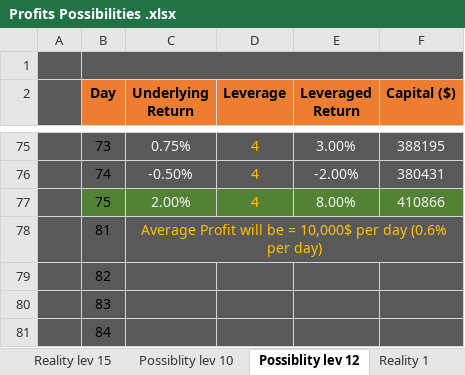
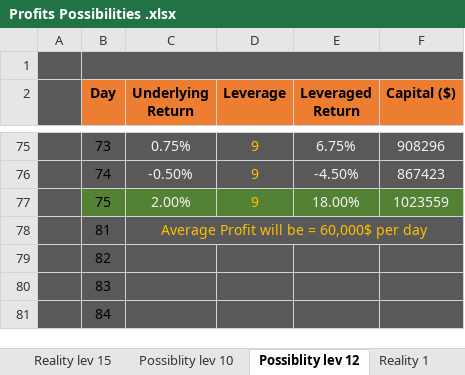
Before and after one commit to Jimmyak1975/My-Scripts---Jim, an Excel workbook: Profits Possibilities .xlsx, sheet Possiblity lev 12, drawn as a sheet; only a part is shown, gaps mark what is left out; values as stored, in another font and other column widths than the file's, no borders; the diff covers the shown part only; the diff names each change by its address in the sheet, - before the commit and + after, or states it on an @@ line.

```diff
--- a/Profits Possibilities .xlsx (sheet Possiblity lev 12)
+++ b/Profits Possibilities .xlsx (sheet Possiblity lev 12)
-D75:D77 (Leverage): 4
+D75:D77 (Leverage): 9
-E75 (Leveraged Return): 3.00%
+E75 (Leveraged Return): 6.75%
-F75 (Capital ($)): 388195
+F75 (Capital ($)): 908296
-E76 (Leveraged Return): -2.00%
+E76 (Leveraged Return): -4.50%
-F76 (Capital ($)): 380431
+F76 (Capital ($)): 867423
-E77 (Leveraged Return): 8.00%
+E77 (Leveraged Return): 18.00%
-F77 (Capital ($)): 410866
+F77 (Capital ($)): 1023559
-C78 (Underlying Return): …be = 10,000$ per day (0.6% per day)
+C78 (Underlying Return): …be = 60,000$ per day
```
Also changed, not shown: 87 edited cells elsewhere in this sheet.
